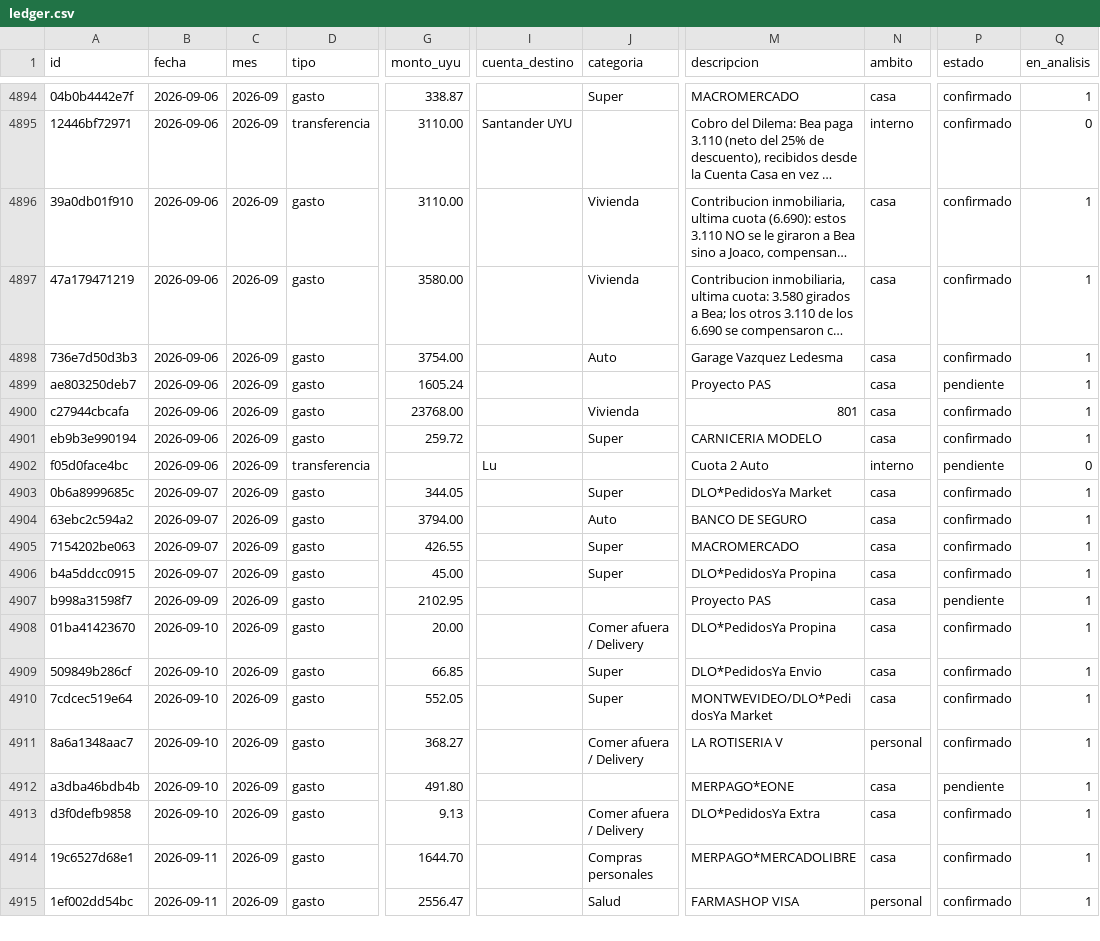
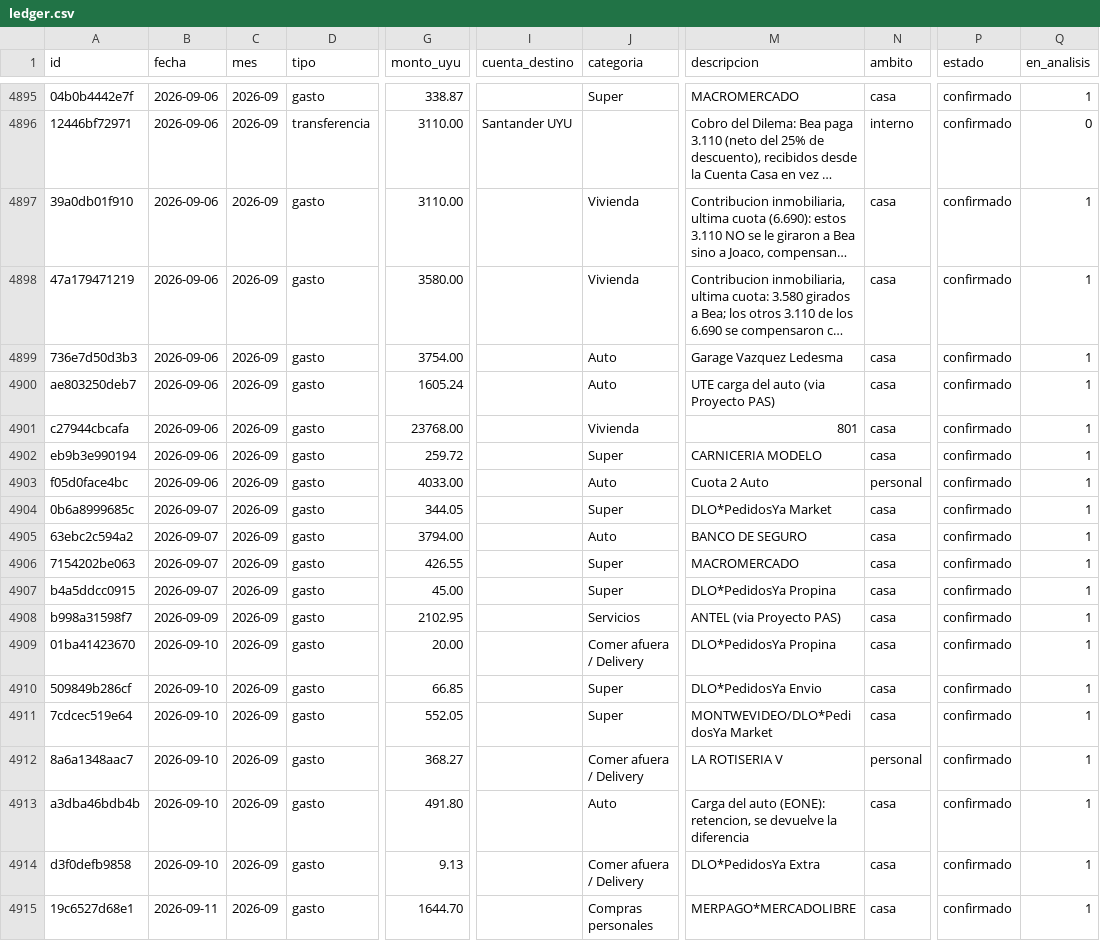
Before and after one commit to joacoguerrae/registro-gastos, a CSV file: data/ledger.csv, drawn as a sheet; only a part is shown, gaps mark what is left out; the shorter side is filled out with more unchanged rows; long unchanged cells end in …; addresses are those after the commit; the diff covers the shown part only; the diff names each change by its address in the sheet, - before the commit and + after, or states it on an @@ line.

```diff
--- a/data/ledger.csv
+++ b/data/ledger.csv
-J4900 (categoria): (empty)
+J4900 (categoria): Auto
-M4900 (descripcion): Proyecto PAS
+M4900 (descripcion): UTE carga del auto (via Proyecto PAS)
-P4900 (estado): pendiente
+P4900 (estado): confirmado
-D4903 (tipo): transferencia
+D4903 (tipo): gasto
-G4903 (monto_uyu): (empty)
+G4903 (monto_uyu): 4033.00
-I4903 (cuenta_destino): Lu
+I4903 (cuenta_destino): (empty)
-J4903 (categoria): (empty)
+J4903 (categoria): Auto
-N4903 (ambito): interno
+N4903 (ambito): personal
-P4903 (estado): pendiente
+P4903 (estado): confirmado
-Q4903 (en_analisis): 0
+Q4903 (en_analisis): 1
-J4908 (categoria): (empty)
+J4908 (categoria): Servicios
-M4908 (descripcion): Proyecto PAS
+M4908 (descripcion): ANTEL (via Proyecto PAS)
-P4908 (estado): pendiente
+P4908 (estado): confirmado
-J4913 (categoria): (empty)
+J4913 (categoria): Auto
-M4913 (descripcion): MERPAGO*EONE
+M4913 (descripcion): Carga del auto (EONE): retencion, se devuelve la diferencia
-P4913 (estado): pendiente
+P4913 (estado): confirmado
```
Also changed, not shown: 3 added rows, 1 removed row and 74 edited cells elsewhere in this file, config/gastos_fijos.csv, config/reglas_comercio.csv, 8 other files.
